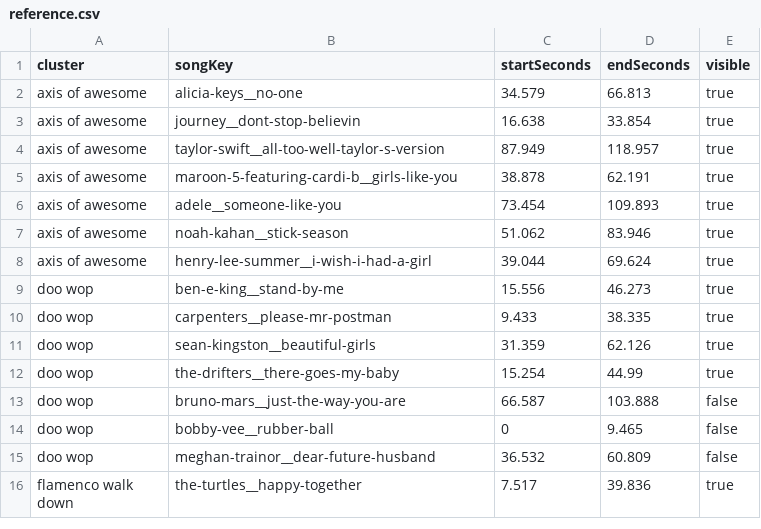
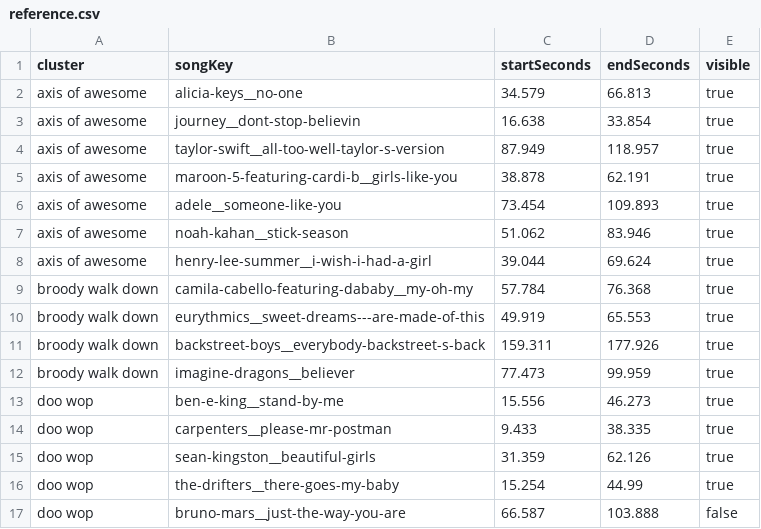
Before and after one commit to the-pudding/harmony, a CSV file: src/data/synced-songs/reference.csv, drawn as a sheet; only a part is shown; the shorter side is filled out with more unchanged rows.

Commit message:
broody walk down

```diff
--- a/src/data/synced-songs/reference.csv
+++ b/src/data/synced-songs/reference.csv
@@ -8,2 +8,6 @@ axis of awesome,noah-kahan__stick-season,51.062,83.946,true
 axis of awesome,henry-lee-summer__i-wish-i-had-a-girl,39.044,69.624,true
+broody walk down,camila-cabello-featuring-dababy__my-oh-my,57.784,76.368,true
+broody walk down,eurythmics__sweet-dreams---are-made-of-this,49.919,65.553,true
+broody walk down,backstreet-boys__everybody-backstreet-s-back,159.311,177.926,true
+broody walk down,imagine-dragons__believer,77.473,99.959,true
 doo wop,ben-e-king__stand-by-me,15.556,46.273,true
```
Also changed, not shown: 6 other files.
